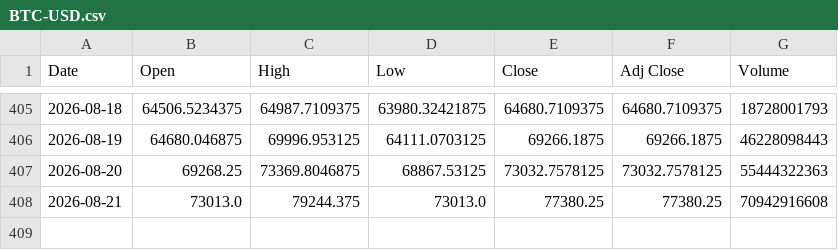
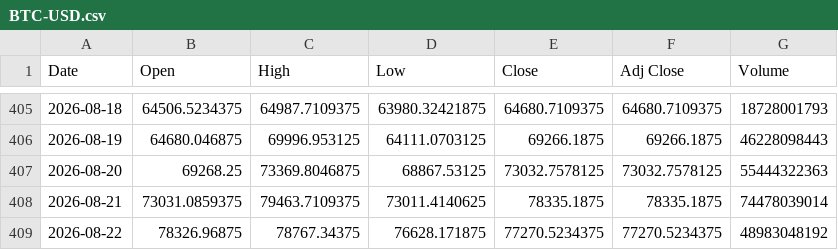
Before and after one commit to SeedFlora/idx-daily-data, a CSV file: data/BTC-USD.csv, drawn as a sheet; only a part is shown, gaps mark what is left out.

Commit message:
data(Crypto): 2026-08-22

```diff
--- a/data/BTC-USD.csv
+++ b/data/BTC-USD.csv
@@ -407,2 +407,3 @@ Date,Open,High,Low,Close,Adj Close,Volume
 2026-08-20,69268.25,73369.8046875,68867.53125,73032.7578125,73032.7578125,55444322363
-2026-08-21,73013.0,79244.375,73013.0,77380.25,77380.25,70942916608
+2026-08-21,73031.0859375,79463.7109375,73011.4140625,78335.1875,78335.1875,74478039014
+2026-08-22,78326.96875,78767.34375,76628.171875,77270.5234375,77270.5234375,48983048192
```
Also changed, not shown: data/ETH-USD.csv, 1 other file.
